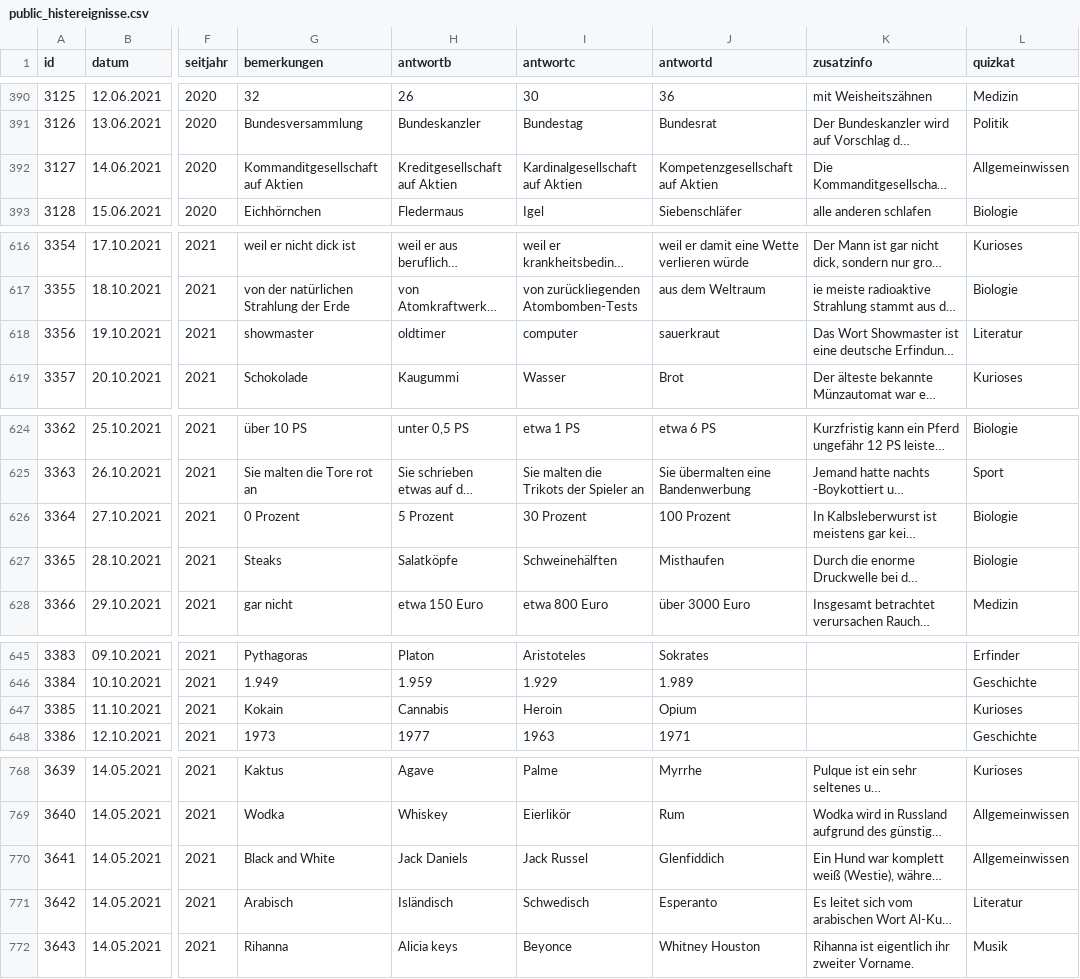
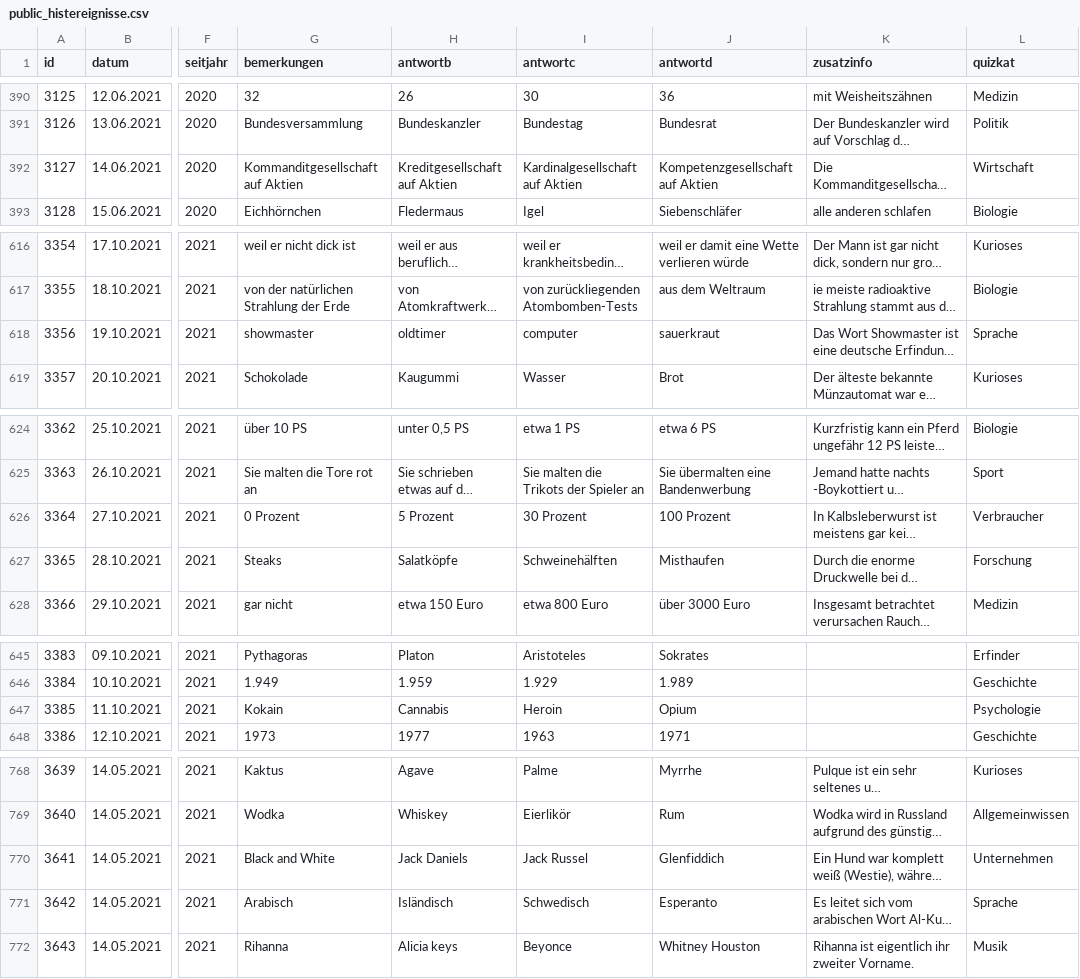
Before and after one commit to svenbolte/wp-doodlez, a CSV file: public_histereignisse.csv, drawn as a sheet; only a part is shown, gaps mark what is left out; long unchanged cells end in …; the diff covers the shown part only; the diff names each change by its address in the sheet, - before the commit and + after, or states it on an @@ line.

```diff
--- a/public_histereignisse.csv
+++ b/public_histereignisse.csv
-L392 (quizkat): Allgemeinwissen
+L392 (quizkat): Wirtschaft
-L618 (quizkat): Literatur
+L618 (quizkat): Sprache
-L626 (quizkat): Biologie
+L626 (quizkat): Verbraucher
-L627 (quizkat): Biologie
+L627 (quizkat): Forschung
-L647 (quizkat): Kurioses
+L647 (quizkat): Psychologie
-L770 (quizkat): Allgemeinwissen
+L770 (quizkat): Unternehmen
-L771 (quizkat): Literatur
+L771 (quizkat): Sprache
```
Also changed, not shown: 28 edited cells elsewhere in this file, 5 other files.
